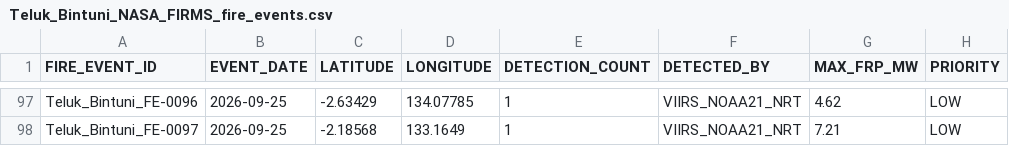
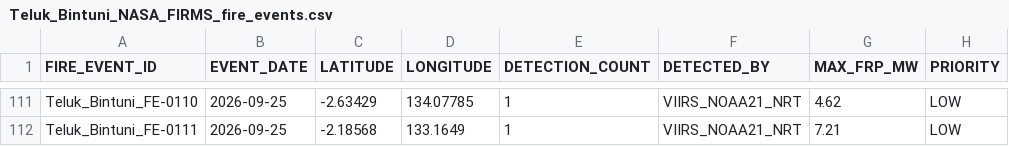
Before and after one commit to Indrmlnaa/Fire_Monitoring, a CSV file: data/v2/processed/Teluk_Bintuni_NASA_FIRMS_fire_events.csv, drawn as a sheet; only a part is shown, gaps mark what is left out; addresses are those after the commit; the diff covers the shown part only; the diff names each change by its address in the sheet, - before the commit and + after, or states it on an @@ line.

```diff
--- a/data/v2/processed/Teluk_Bintuni_NASA_FIRMS_fire_events.csv
+++ b/data/v2/processed/Teluk_Bintuni_NASA_FIRMS_fire_events.csv
-A111 (FIRE_EVENT_ID): Teluk_Bintuni_FE-0096
+A111 (FIRE_EVENT_ID): Teluk_Bintuni_FE-0110
-A112 (FIRE_EVENT_ID): Teluk_Bintuni_FE-0097
+A112 (FIRE_EVENT_ID): Teluk_Bintuni_FE-0111
```
Also changed, not shown: 14 added rows and 77 edited cells elsewhere in this file, 1 other file.
